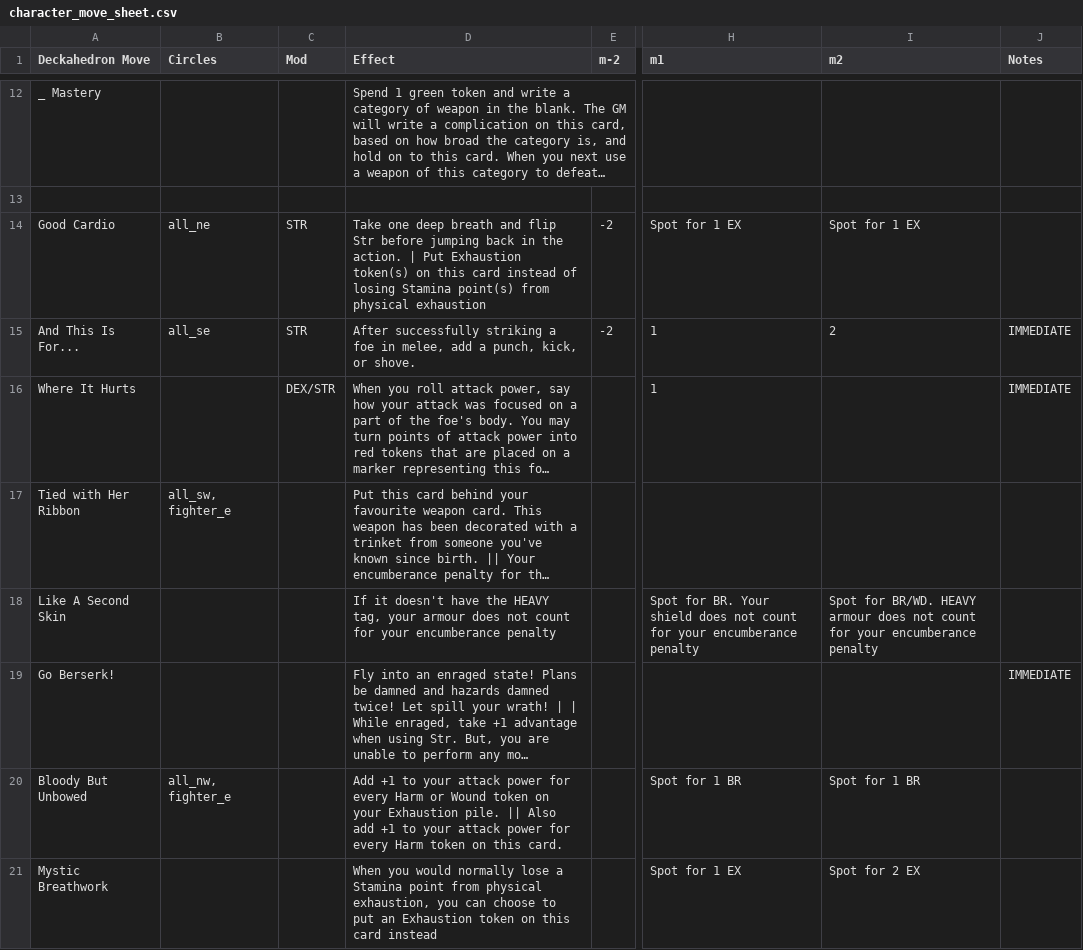
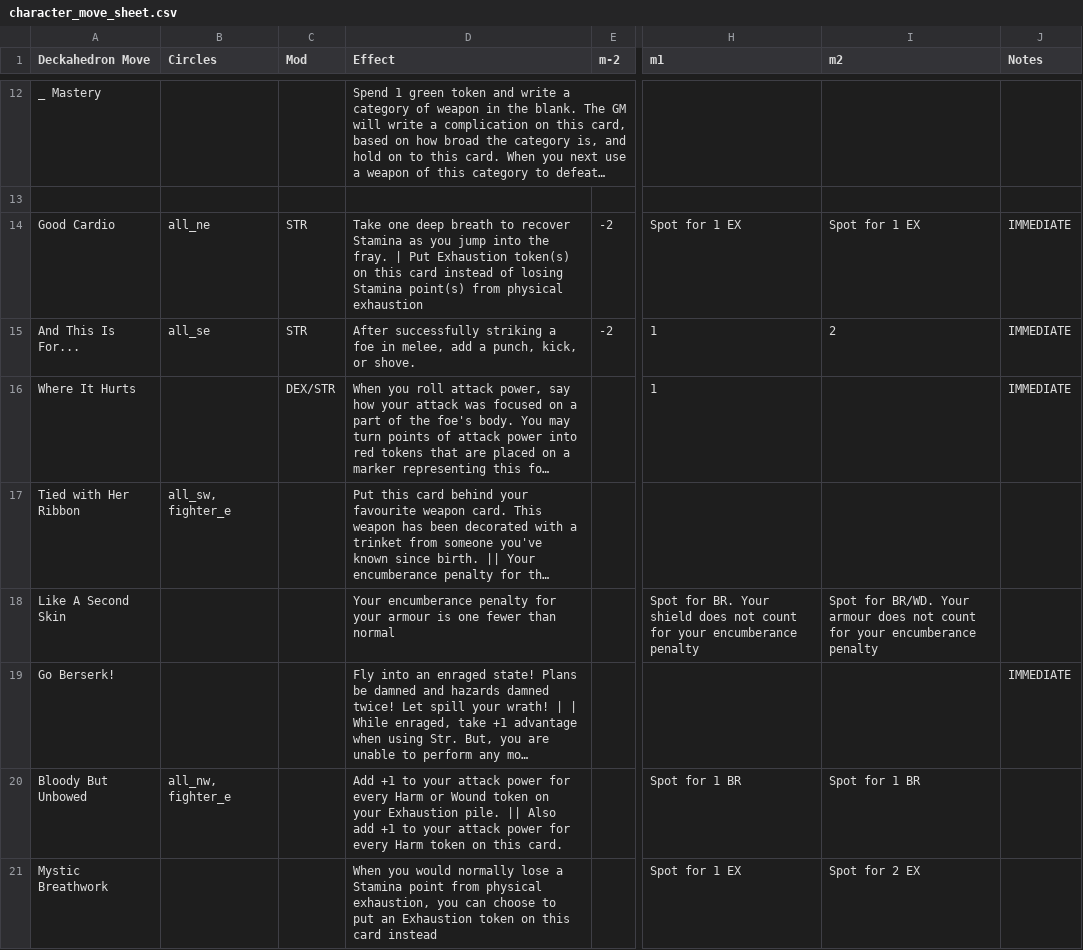
Before and after one commit to barbazul/1kfa, a CSV file: resolution_cards/character_move_sheet.csv, drawn as a sheet; only a part is shown, gaps mark what is left out; long unchanged cells end in …; the diff covers the shown part only; the diff names each change by its address in the sheet, - before the commit and + after, or states it on an @@ line.

```diff
--- a/resolution_cards/character_move_sheet.csv
+++ b/resolution_cards/character_move_sheet.csv
-D14 (Effect): …deep breath and flip Str before jumping back in the action. | Put…
+D14 (Effect): …deep breath to recover Stamina as you jump into the fray. | Put…
-J14 (Notes): (empty)
+J14 (Notes): IMMEDIATE
-D18 (Effect): If it doesn't have the HEAVY tag, your armour does not count for your encumberance penalty
+D18 (Effect): Your encumberance penalty for your armour is one fewer than normal
-I18 (m2): …for BR/WD. HEAVY armour does…
+I18 (m2): …for BR/WD. Your armour does…
```
Also changed, not shown: 2 removed rows and 9 edited cells elsewhere in this file.
